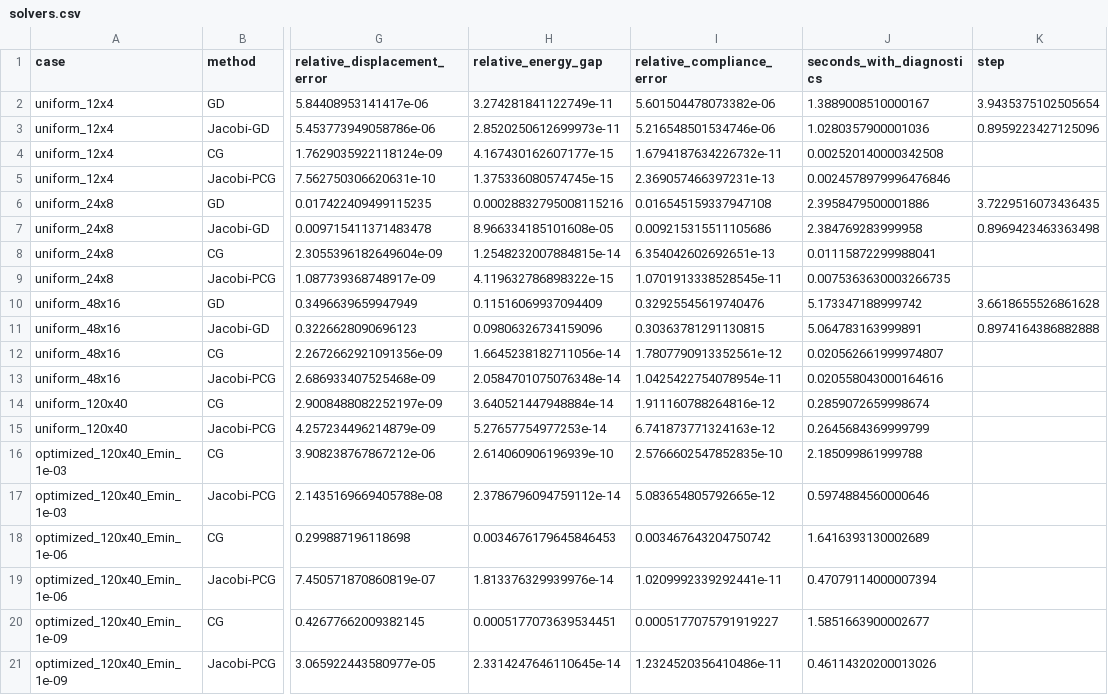
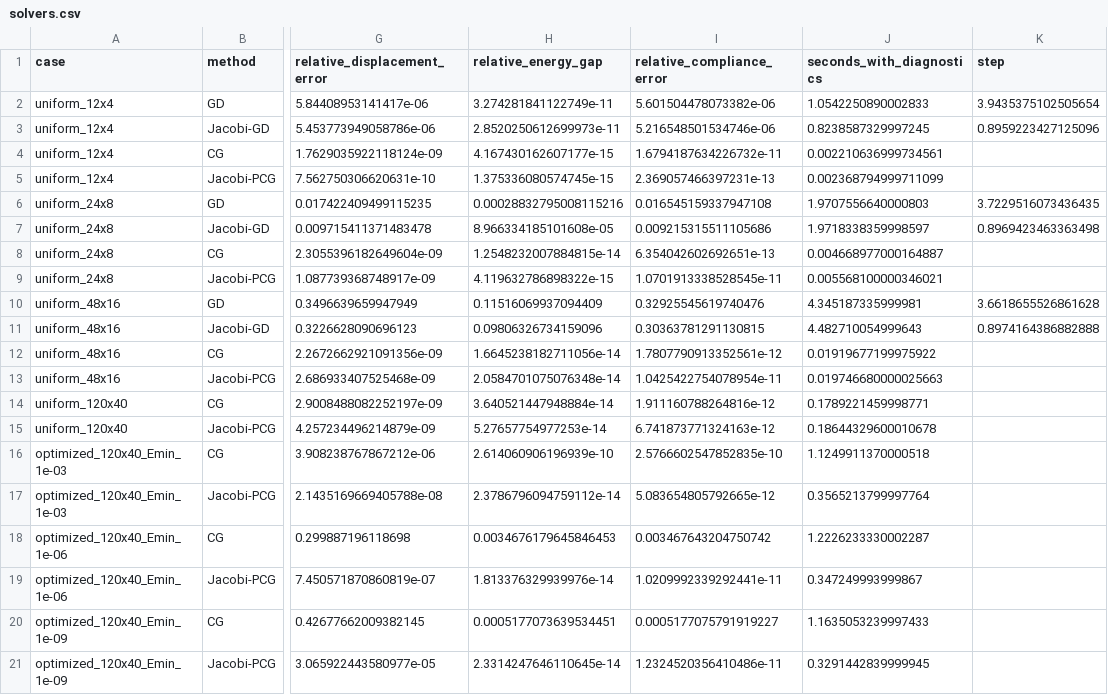
Before and after one commit to Liukz233/MAE598-Design-Optimization, a CSV file: projects/02_gradient_descent/results/solvers.csv, drawn as a sheet; only a part is shown, gaps mark what is left out; the diff names each change by its address in the sheet, - before the commit and + after, or states it on an @@ line.

Commit message:
Finalize Project 2 report and reproducible conditioning experiments

```diff
--- a/projects/02_gradient_descent/results/solvers.csv
+++ b/projects/02_gradient_descent/results/solvers.csv
-J2 (seconds_with_diagnostics): 1.3889008510000167
+J2 (seconds_with_diagnostics): 1.0542250890002833
-J3 (seconds_with_diagnostics): 1.0280357900001036
+J3 (seconds_with_diagnostics): 0.8238587329997245
-J4 (seconds_with_diagnostics): 0.002520140000342508
+J4 (seconds_with_diagnostics): 0.002210636999734561
-J5 (seconds_with_diagnostics): 0.0024578979996476846
+J5 (seconds_with_diagnostics): 0.002368794999711099
-J6 (seconds_with_diagnostics): 2.3958479500001886
+J6 (seconds_with_diagnostics): 1.9707556640000803
-J7 (seconds_with_diagnostics): 2.384769283999958
+J7 (seconds_with_diagnostics): 1.9718338359998597
-J8 (seconds_with_diagnostics): 0.01115872299988041
+J8 (seconds_with_diagnostics): 0.004668977000164887
-J9 (seconds_with_diagnostics): 0.0075363630003266735
+J9 (seconds_with_diagnostics): 0.005568100000346021
-J10 (seconds_with_diagnostics): 5.173347188999742
+J10 (seconds_with_diagnostics): 4.345187335999981
-J11 (seconds_with_diagnostics): 5.064783163999891
+J11 (seconds_with_diagnostics): 4.482710054999643
-J12 (seconds_with_diagnostics): 0.020562661999974807
+J12 (seconds_with_diagnostics): 0.01919677199975922
-J13 (seconds_with_diagnostics): 0.020558043000164616
+J13 (seconds_with_diagnostics): 0.019746680000025663
-J14 (seconds_with_diagnostics): 0.2859072659998674
+J14 (seconds_with_diagnostics): 0.1789221459998771
-J15 (seconds_with_diagnostics): 0.2645684369999799
+J15 (seconds_with_diagnostics): 0.18644329600010678
-J16 (seconds_with_diagnostics): 2.185099861999788
+J16 (seconds_with_diagnostics): 1.1249911370000518
-J17 (seconds_with_diagnostics): 0.5974884560000646
+J17 (seconds_with_diagnostics): 0.3565213799997764
-J18 (seconds_with_diagnostics): 1.6416393130002689
+J18 (seconds_with_diagnostics): 1.2226233330002287
-J19 (seconds_with_diagnostics): 0.47079114000007394
+J19 (seconds_with_diagnostics): 0.347249993999867
-J20 (seconds_with_diagnostics): 1.5851663900002677
+J20 (seconds_with_diagnostics): 1.1635053239997433
-J21 (seconds_with_diagnostics): 0.46114320200013026
+J21 (seconds_with_diagnostics): 0.3291442839999945
```
Also changed, not shown: projects/02_gradient_descent/results/conditioning.csv, 7 other files.
